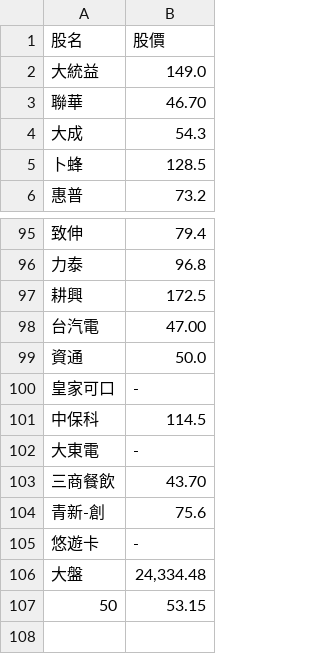
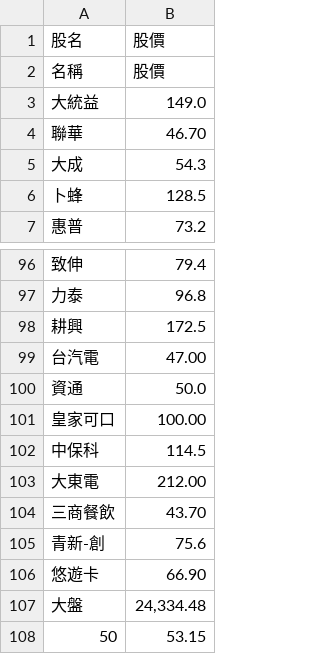
Before and after one commit to biung-od/18, a CSV file: final.csv, drawn as a sheet; only a part is shown, gaps mark what is left out.

```diff
--- a/final.csv
+++ b/final.csv
@@ -1,2 +1,3 @@
 股名,股價
+名稱,股價
 大統益,149.0
@@ -99,8 +100,8 @@
 資通,50.0
-皇家可口,-
+皇家可口,100.00
 中保科,114.5
-大東電,-
+大東電,212.00
 三商餐飲,43.70
 青新-創,75.6
-悠遊卡,-
+悠遊卡,66.90
 大盤,"24,334.48"
```
Also changed, not shown: 1 other file.
